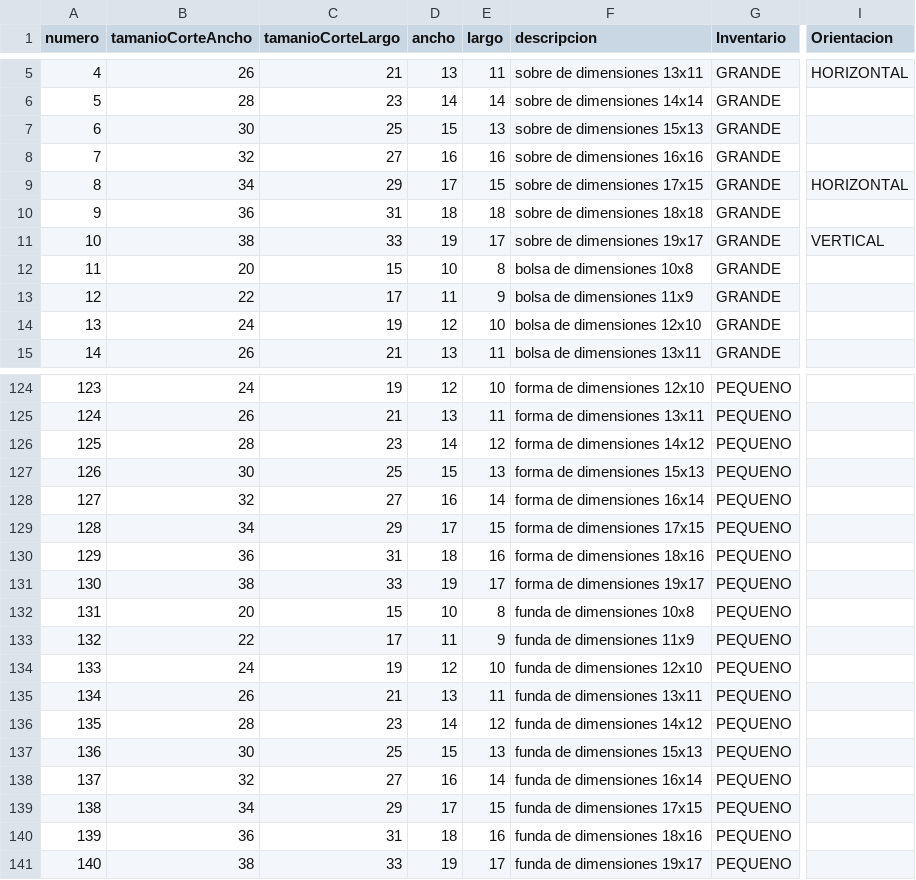
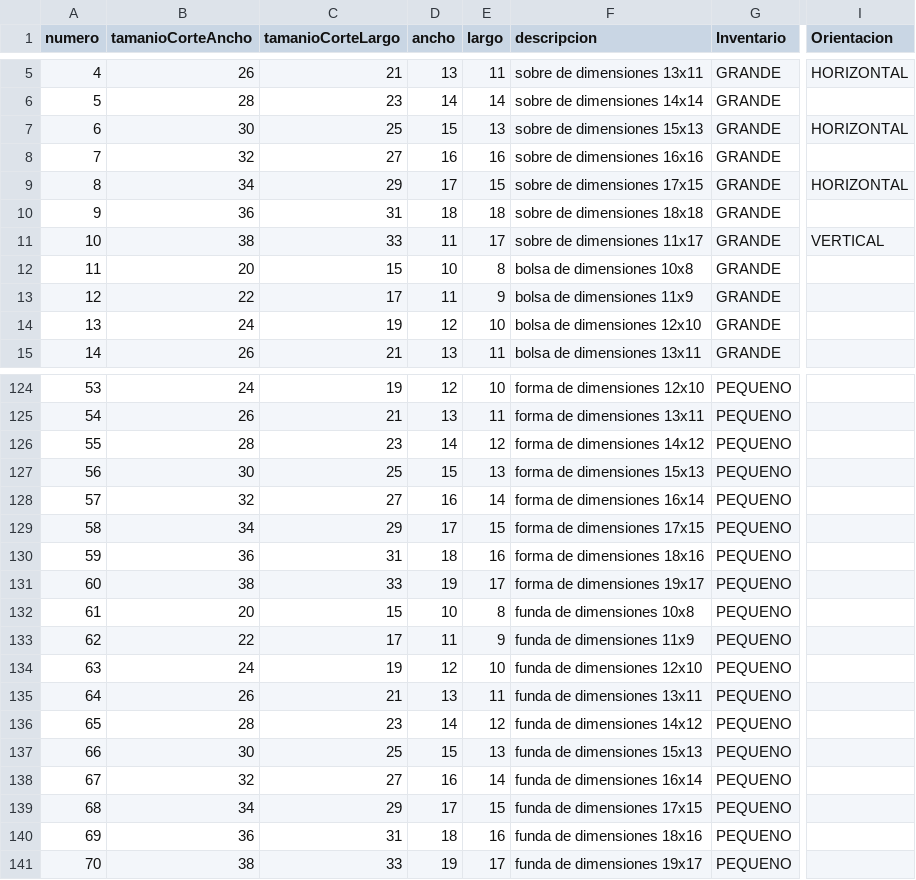
Before and after one commit to decasagallo/InventarioDigital, a CSV file: src/main/resources/data/DatosInventarioEcuamag.csv, drawn as a sheet; only a part is shown, gaps mark what is left out; the diff covers the shown part only; the diff names each change by its address in the sheet, - before the commit and + after, or states it on an @@ line.

```diff
--- a/src/main/resources/data/DatosInventarioEcuamag.csv
+++ b/src/main/resources/data/DatosInventarioEcuamag.csv
-I7 (Orientacion): (empty)
+I7 (Orientacion): HORIZONTAL
-D11 (ancho): 19
+D11 (ancho): 11
-F11 (descripcion): sobre de dimensiones 19x17
+F11 (descripcion): sobre de dimensiones 11x17
-A124 (numero): 123
+A124 (numero): 53
-A125 (numero): 124
+A125 (numero): 54
-A126 (numero): 125
+A126 (numero): 55
-A127 (numero): 126
+A127 (numero): 56
-A128 (numero): 127
+A128 (numero): 57
-A129 (numero): 128
+A129 (numero): 58
-A130 (numero): 129
+A130 (numero): 59
-A131 (numero): 130
+A131 (numero): 60
-A132 (numero): 131
+A132 (numero): 61
-A133 (numero): 132
+A133 (numero): 62
-A134 (numero): 133
+A134 (numero): 63
-A135 (numero): 134
+A135 (numero): 64
-A136 (numero): 135
+A136 (numero): 65
-A137 (numero): 136
+A137 (numero): 66
-A138 (numero): 137
+A138 (numero): 67
-A139 (numero): 138
+A139 (numero): 68
-A140 (numero): 139
+A140 (numero): 69
-A141 (numero): 140
+A141 (numero): 70
```
Also changed, not shown: 59 edited cells elsewhere in this file, 6 other files.
